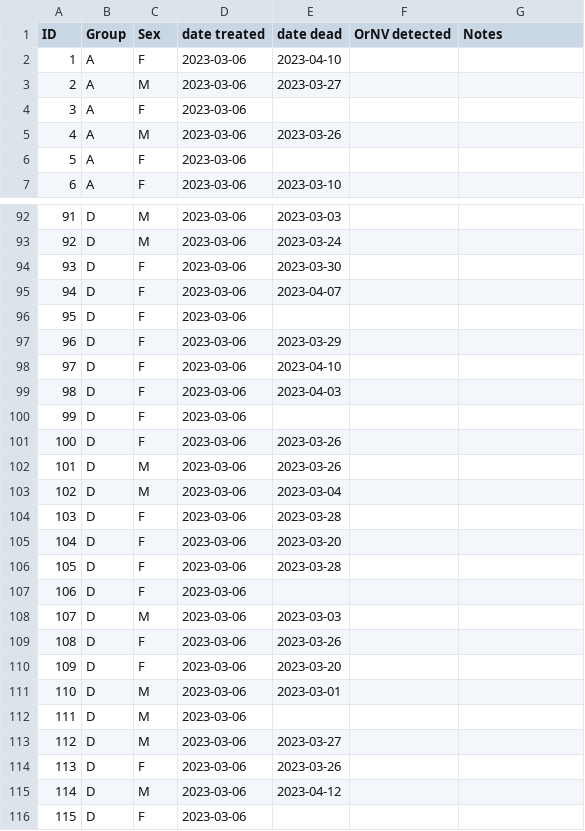
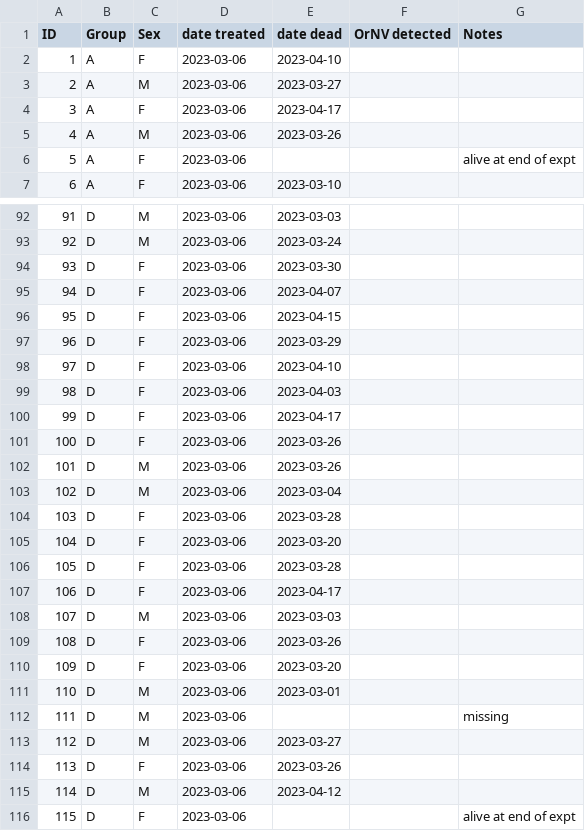
Before and after one commit to aubreymoore/crb-flight-test, a CSV file: beetles.csv, drawn as a sheet; only a part is shown, gaps mark what is left out; the diff covers the shown part only.

```diff
--- a/beetles.csv
+++ b/beetles.csv
@@ -3,5 +3,5 @@ ID,Group,Sex,date treated,date dead,OrNV detected,Notes
 2,A,M,2023-03-06,2023-03-27,,
-3,A,F,2023-03-06,,,
+3,A,F,2023-03-06,2023-04-17,,
 4,A,M,2023-03-06,2023-03-26,,
-5,A,F,2023-03-06,,,
+5,A,F,2023-03-06,,,alive at end of expt
 6,A,F,2023-03-06,2023-03-10,,
@@ -95,3 +95,3 @@ ID,Group,Sex,date treated,date dead,OrNV detected,Notes
 94,D,F,2023-03-06,2023-04-07,,
-95,D,F,2023-03-06,,,
+95,D,F,2023-03-06,2023-04-15,,
 96,D,F,2023-03-06,2023-03-29,,
@@ -99,3 +99,3 @@ ID,Group,Sex,date treated,date dead,OrNV detected,Notes
 98,D,F,2023-03-06,2023-04-03,,
-99,D,F,2023-03-06,,,
+99,D,F,2023-03-06,2023-04-17,,
 100,D,F,2023-03-06,2023-03-26,,
@@ -106,3 +106,3 @@ ID,Group,Sex,date treated,date dead,OrNV detected,Notes
 105,D,F,2023-03-06,2023-03-28,,
-106,D,F,2023-03-06,,,
+106,D,F,2023-03-06,2023-04-17,,
 107,D,M,2023-03-06,2023-03-03,,
@@ -111,3 +111,3 @@ ID,Group,Sex,date treated,date dead,OrNV detected,Notes
 110,D,M,2023-03-06,2023-03-01,,
-111,D,M,2023-03-06,,,
+111,D,M,2023-03-06,,,missing
 112,D,M,2023-03-06,2023-03-27,,
@@ -115,2 +115,2 @@ ID,Group,Sex,date treated,date dead,OrNV detected,Notes
 114,D,M,2023-03-06,2023-04-12,,
-115,D,F,2023-03-06,,,
+115,D,F,2023-03-06,,,alive at end of expt
```
Also changed, not shown: 14 edited cells elsewhere in this file, 3 other files.
